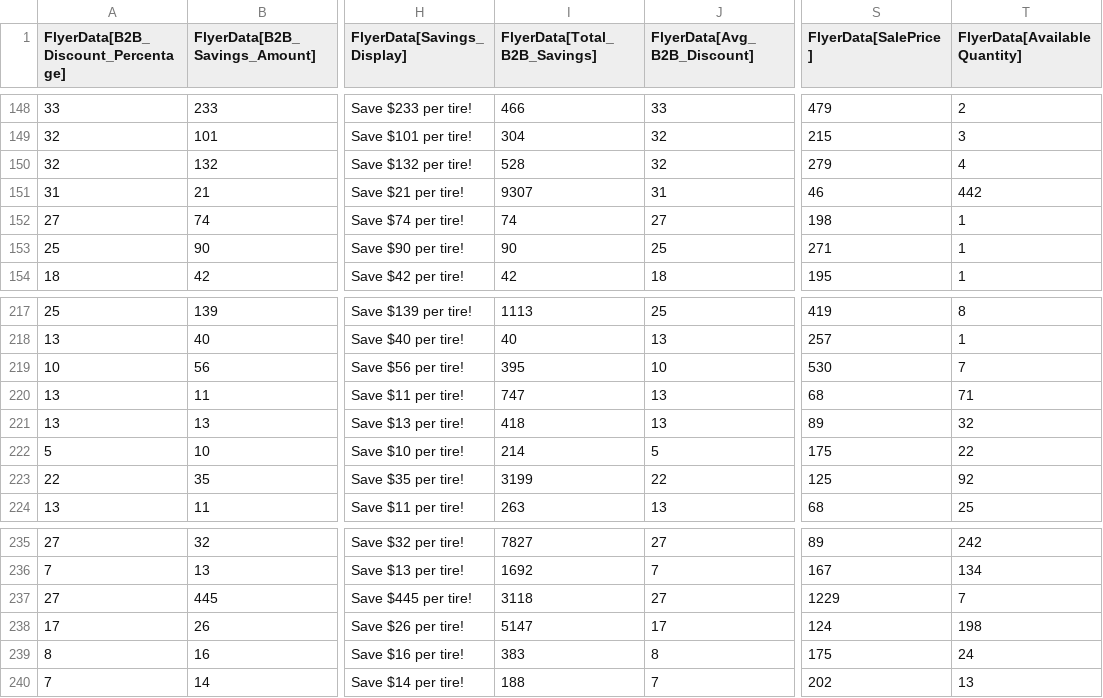
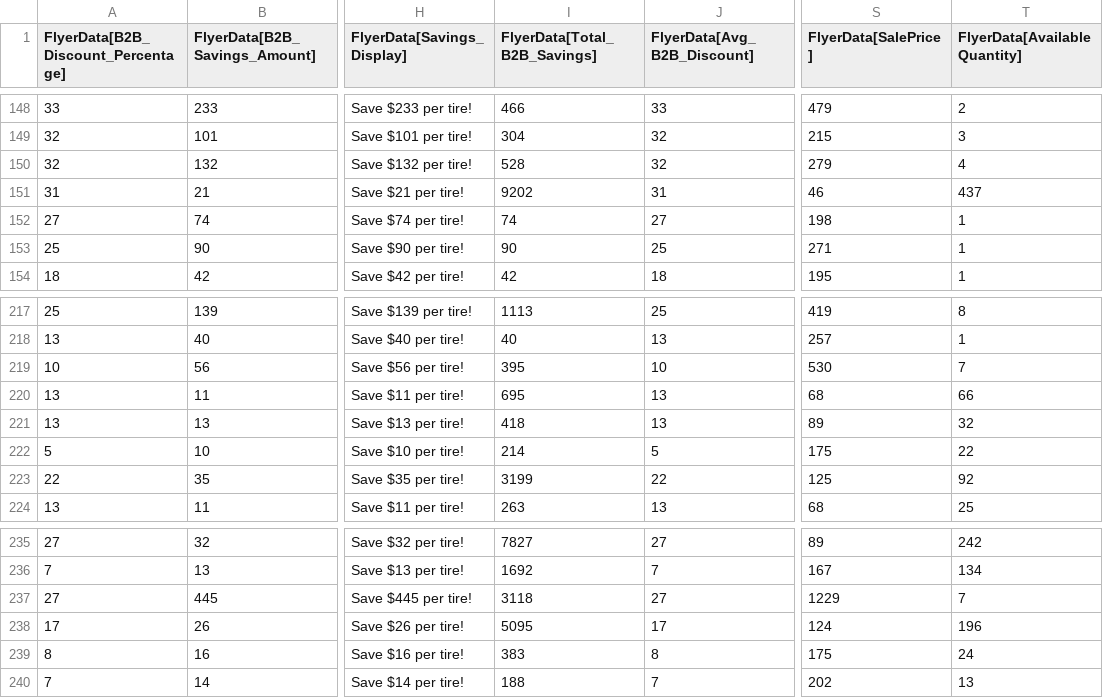
Before and after one commit to SwargaStatus/tire-inventory-sale, a CSV file: flyer_data.csv, drawn as a sheet; only a part is shown, gaps mark what is left out; the diff names each change by its address in the sheet, - before the commit and + after, or states it on an @@ line.

```diff
--- a/flyer_data.csv
+++ b/flyer_data.csv
-I151 (FlyerData[Total_B2B_Savings]): 9307
+I151 (FlyerData[Total_B2B_Savings]): 9202
-T151 (FlyerData[AvailableQuantity]): 442
+T151 (FlyerData[AvailableQuantity]): 437
-I220 (FlyerData[Total_B2B_Savings]): 747
+I220 (FlyerData[Total_B2B_Savings]): 695
-T220 (FlyerData[AvailableQuantity]): 71
+T220 (FlyerData[AvailableQuantity]): 66
-I238 (FlyerData[Total_B2B_Savings]): 5147
+I238 (FlyerData[Total_B2B_Savings]): 5095
-T238 (FlyerData[AvailableQuantity]): 198
+T238 (FlyerData[AvailableQuantity]): 196
```
